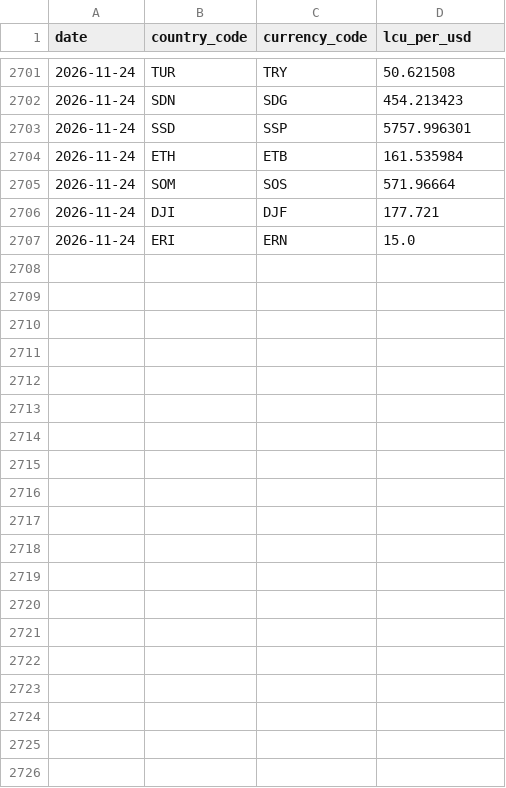
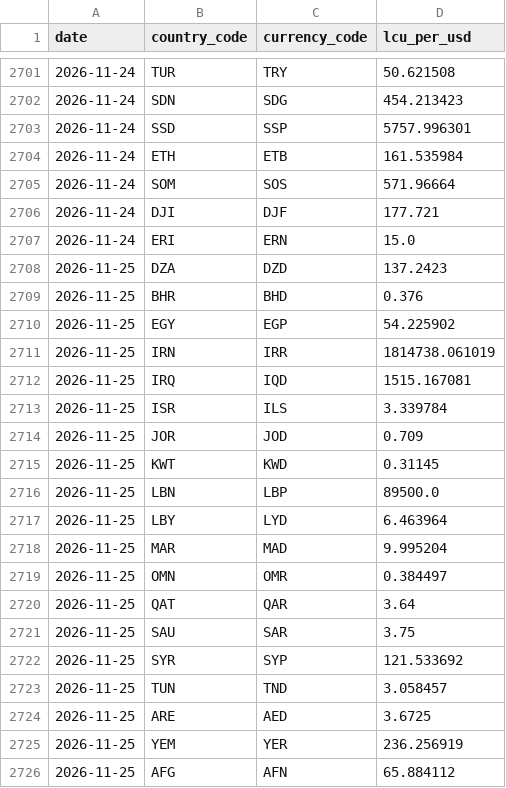
Before and after one commit to rafaywaqar2004-lang/overeign-risk-index, a CSV file: fx_daily_history.csv, drawn as a sheet; only a part is shown, gaps mark what is left out; the diff covers the shown part only; the diff names each change by its address in the sheet, - before the commit and + after, or states it on an @@ line.

```diff
--- a/fx_daily_history.csv
+++ b/fx_daily_history.csv
+row 2708: 2026-11-25 | DZA | DZD | 137.2423
+row 2709: 2026-11-25 | BHR | BHD | 0.376
+row 2710: 2026-11-25 | EGY | EGP | 54.225902
+row 2711: 2026-11-25 | IRN | IRR | 1814738.061019
+row 2712: 2026-11-25 | IRQ | IQD | 1515.167081
+row 2713: 2026-11-25 | ISR | ILS | 3.339784
+row 2714: 2026-11-25 | JOR | JOD | 0.709
+row 2715: 2026-11-25 | KWT | KWD | 0.31145
+row 2716: 2026-11-25 | LBN | LBP | 89500.0
+row 2717: 2026-11-25 | LBY | LYD | 6.463964
+row 2718: 2026-11-25 | MAR | MAD | 9.995204
+row 2719: 2026-11-25 | OMN | OMR | 0.384497
+row 2720: 2026-11-25 | QAT | QAR | 3.64
+row 2721: 2026-11-25 | SAU | SAR | 3.75
+row 2722: 2026-11-25 | SYR | SYP | 121.533692
+row 2723: 2026-11-25 | TUN | TND | 3.058457
+row 2724: 2026-11-25 | ARE | AED | 3.6725
+row 2725: 2026-11-25 | YEM | YER | 236.256919
+row 2726: 2026-11-25 | AFG | AFN | 65.884112
```
Also changed, not shown: 14 added rows elsewhere in this file.
